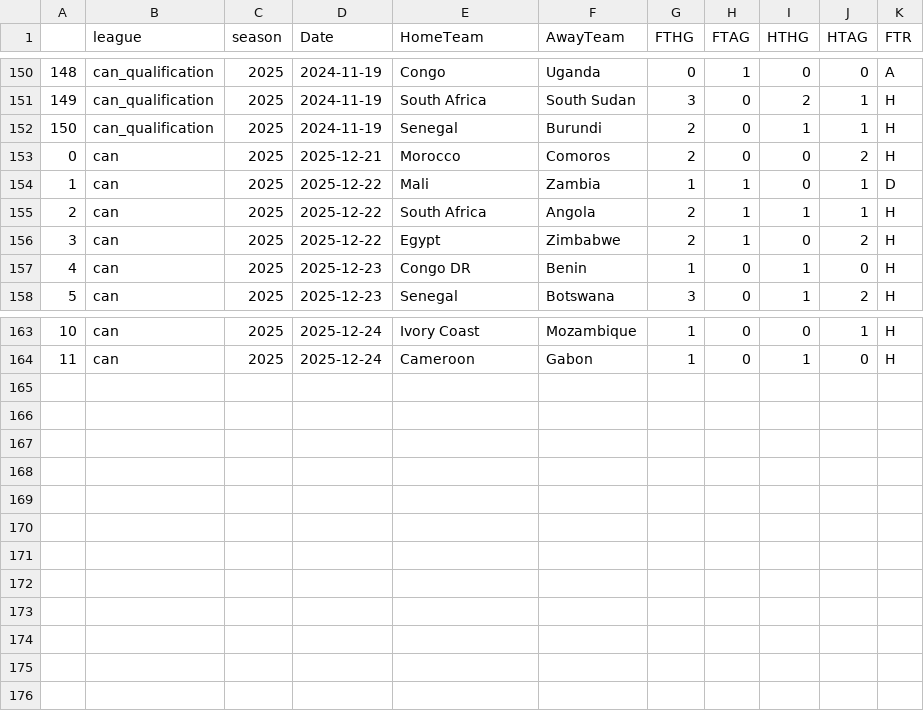
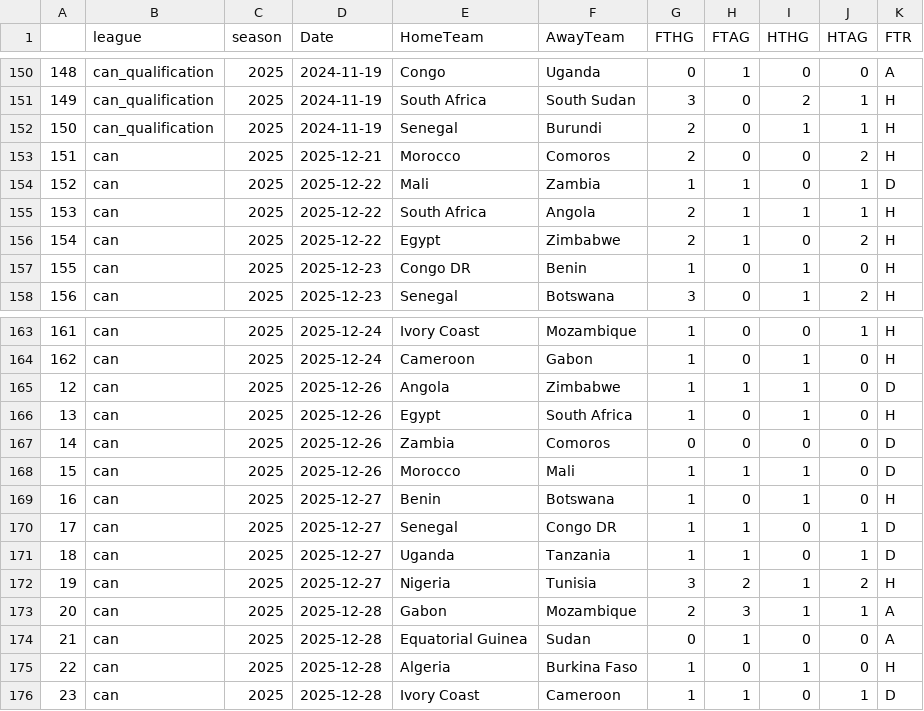
Before and after one commit to bobbobunda01/betsmart_new_version, a CSV file: data/can/saison_encours.csv, drawn as a sheet; only a part is shown, gaps mark what is left out; the diff names each change by its address in the sheet, - before the commit and + after, or states it on an @@ line.

Commit message:
upadate can

```diff
--- a/data/can/saison_encours.csv
+++ b/data/can/saison_encours.csv
@@ column A renumbered between rows 153 and 164 @@
+row 165: 12 | can | 2025 | 2025-12-26 | Angola | Zimbabwe | 1 | 1 | 1 | 0 | D
+row 166: 13 | can | 2025 | 2025-12-26 | Egypt | South Africa | 1 | 0 | 1 | 0 | H
+row 167: 14 | can | 2025 | 2025-12-26 | Zambia | Comoros | 0 | 0 | 0 | 0 | D
+row 168: 15 | can | 2025 | 2025-12-26 | Morocco | Mali | 1 | 1 | 1 | 0 | D
+row 169: 16 | can | 2025 | 2025-12-27 | Benin | Botswana | 1 | 0 | 1 | 0 | H
+row 170: 17 | can | 2025 | 2025-12-27 | Senegal | Congo DR | 1 | 1 | 0 | 1 | D
+row 171: 18 | can | 2025 | 2025-12-27 | Uganda | Tanzania | 1 | 1 | 0 | 1 | D
+row 172: 19 | can | 2025 | 2025-12-27 | Nigeria | Tunisia | 3 | 2 | 1 | 2 | H
+row 173: 20 | can | 2025 | 2025-12-28 | Gabon | Mozambique | 2 | 3 | 1 | 1 | A
+row 174: 21 | can | 2025 | 2025-12-28 | Equatorial Guinea | Sudan | 0 | 1 | 0 | 0 | A
+row 175: 22 | can | 2025 | 2025-12-28 | Algeria | Burkina Faso | 1 | 0 | 1 | 0 | H
+row 176: 23 | can | 2025 | 2025-12-28 | Ivory Coast | Cameroon | 1 | 1 | 0 | 1 | D
```
